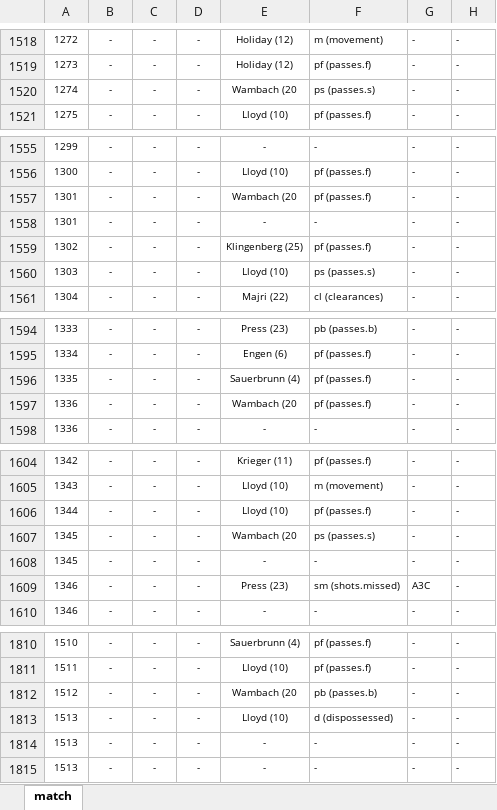
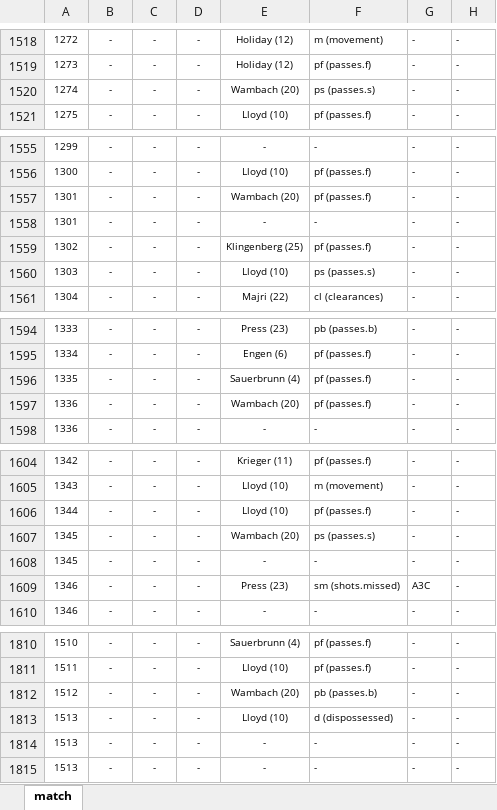
Before and after one commit to alfredomartinezjr/wosostats, an Excel workbook: source/excel/international-friendlies-2015/2015-international-friendly-fra-usa-020815.xlsx, sheet match, drawn as a sheet; only a part is shown, gaps mark what is left out; values as stored, in another font and other column widths than the file's, no borders; the diff covers the shown part only; the diff names each change by its address in the sheet, - before the commit and + after, or states it on an @@ line.

```diff
--- a/source/excel/international-friendlies-2015/2015-international-friendly-fra-usa-020815.xlsx (sheet match)
+++ b/source/excel/international-friendlies-2015/2015-international-friendly-fra-usa-020815.xlsx (sheet match)
-E1520: Wambach (20
+E1520: Wambach (20)
-E1557: Wambach (20
+E1557: Wambach (20)
-E1597: Wambach (20
+E1597: Wambach (20)
-E1607: Wambach (20
+E1607: Wambach (20)
-E1812: Wambach (20
+E1812: Wambach (20)
```
Also changed, not shown: 14 edited cells elsewhere in this sheet, 2 other files.
